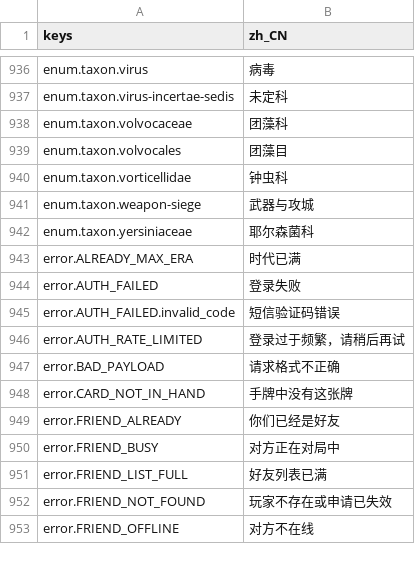
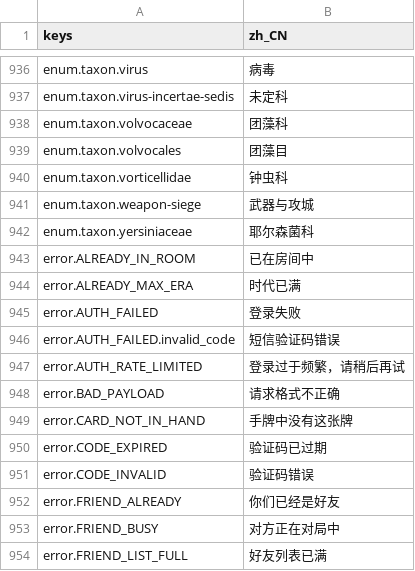
Before and after one commit to gaoddy/civilization, a CSV file: client/text/zh_CN.csv, drawn as a sheet; only a part is shown, gaps mark what is left out; the shorter side is filled out with more unchanged rows; the diff covers the shown part only.

```diff
--- a/client/text/zh_CN.csv
+++ b/client/text/zh_CN.csv
@@ -942,2 +942,3 @@ enum.taxon.weapon-siege,武器与攻城
 enum.taxon.yersiniaceae,耶尔森菌科
+error.ALREADY_IN_ROOM,已在房间中
 error.ALREADY_MAX_ERA,时代已满
@@ -948,2 +949,4 @@ error.BAD_PAYLOAD,请求格式不正确
 error.CARD_NOT_IN_HAND,手牌中没有这张牌
+error.CODE_EXPIRED,验证码已过期
+error.CODE_INVALID,验证码错误
 error.FRIEND_ALREADY,你们已经是好友
```
Also changed, not shown: 41 added rows elsewhere in this file, 39 other files.
